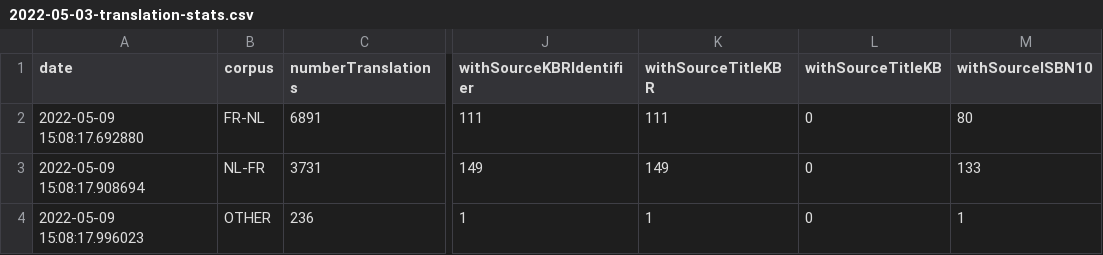
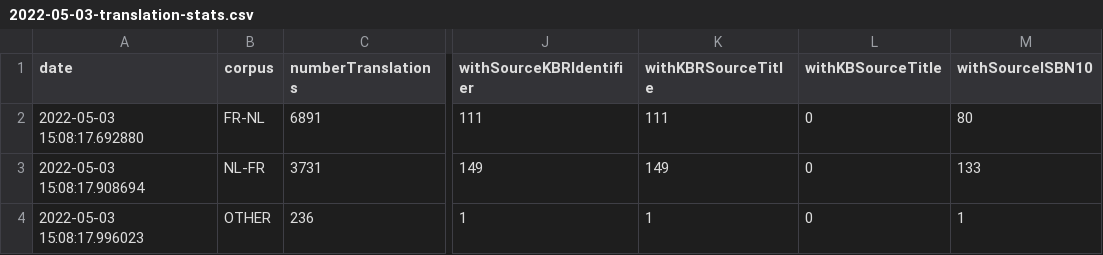
Before and after one commit to kbrbe/beltrans-data-integration, a CSV file: data-integration/2022-05-03-translation-stats.csv, drawn as a sheet; only a part is shown, gaps mark what is left out; the diff names each change by its address in the sheet, - before the commit and + after, or states it on an @@ line.

Commit message:
fix inconsistent column labels

```diff
--- a/data-integration/2022-05-03-translation-stats.csv
+++ b/data-integration/2022-05-03-translation-stats.csv
-K1: withSourceTitleKBR
+K1: withKBRSourceTitle
-L1: withSourceTitleKB
+L1: withKBSourceTitle
-A2 (date): 2022-05-09 15:08:17.692880
+A2 (date): 2022-05-03 15:08:17.692880
-A3 (date): 2022-05-09 15:08:17.908694
+A3 (date): 2022-05-03 15:08:17.908694
-A4 (date): 2022-05-09 15:08:17.996023
+A4 (date): 2022-05-03 15:08:17.996023
```
Also changed, not shown: data-integration/2022-05-09-translation-stats.csv, data-integration/2022-05-23-translation-stats.csv.
